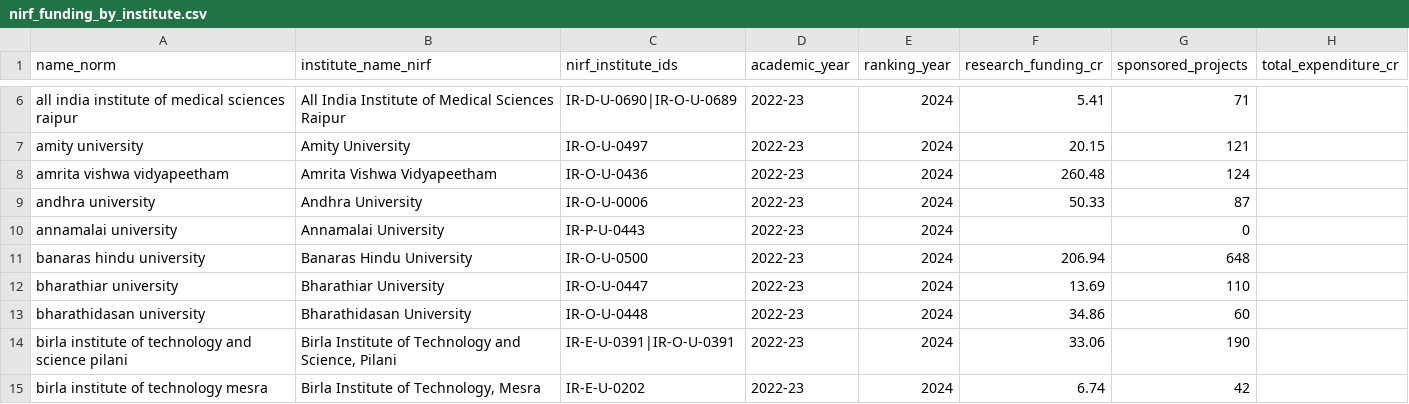
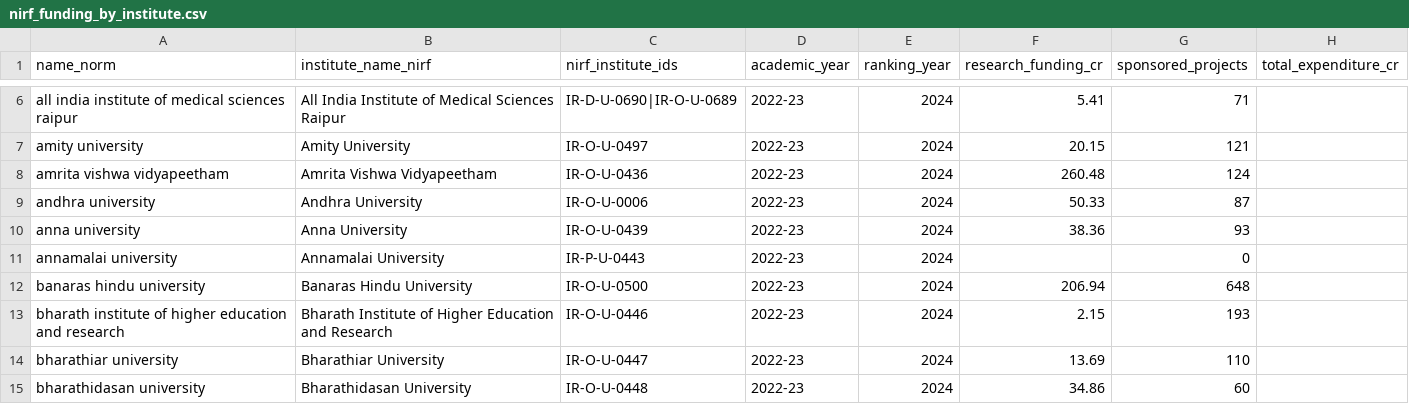
Before and after one commit to bratadeepsarkar123/CS661, a CSV file: data/processed/nirf_funding_by_institute.csv, drawn as a sheet; only a part is shown, gaps mark what is left out; the shorter side is filled out with more unchanged rows; the diff covers the shown part only.

```diff
--- a/data/processed/nirf_funding_by_institute.csv
+++ b/data/processed/nirf_funding_by_institute.csv
@@ -9,4 +9,6 @@ amrita vishwa vidyapeetham,Amrita Vishwa Vidyapeetham,IR-O-U-0436,2022-23,2024,2
 andhra university,Andhra University,IR-O-U-0006,2022-23,2024,50.33,87,
+anna university,Anna University,IR-O-U-0439,2022-23,2024,38.36,93,
 annamalai university,Annamalai University,IR-P-U-0443,2022-23,2024,,0,
 banaras hindu university,Banaras Hindu University,IR-O-U-0500,2022-23,2024,206.94,648,
+bharath institute of higher education and research,Bharath Institute of Higher Education and Research,IR-O-U-0446,2022-23,2024,2.15,193,
 bharathiar university,Bharathiar University,IR-O-U-0447,2022-23,2024,13.69,110,
```
Also changed, not shown: 16 added rows and 3 edited cells elsewhere in this file, data/processed/institution_funding.csv, 13 other files.
